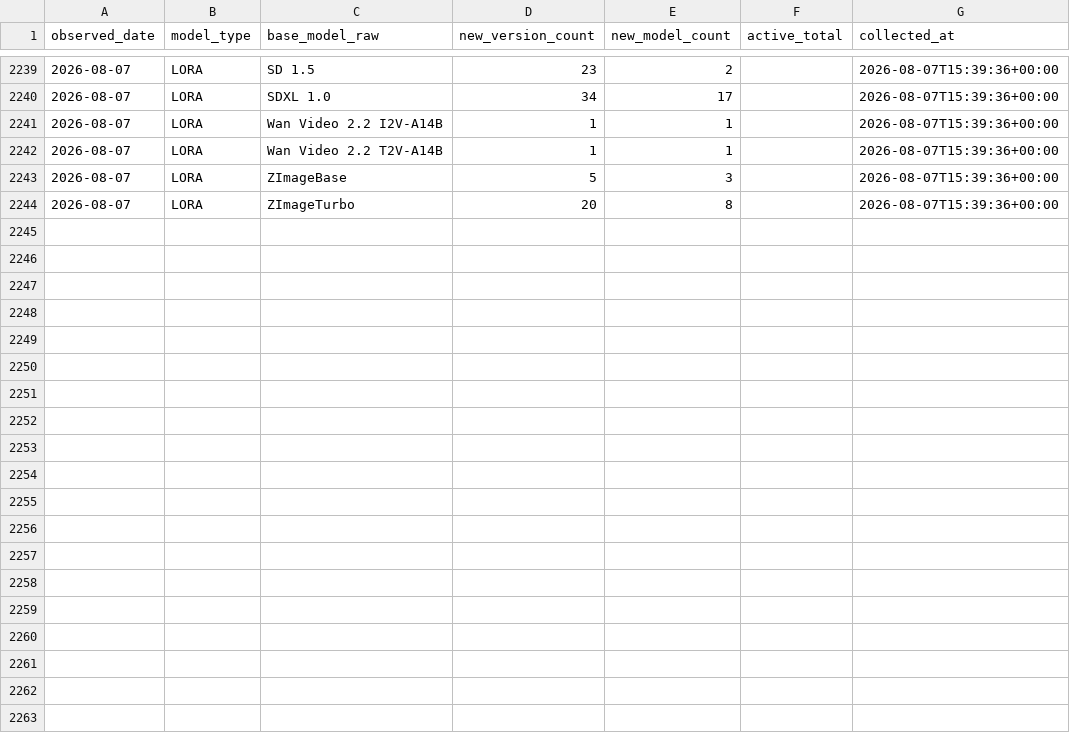
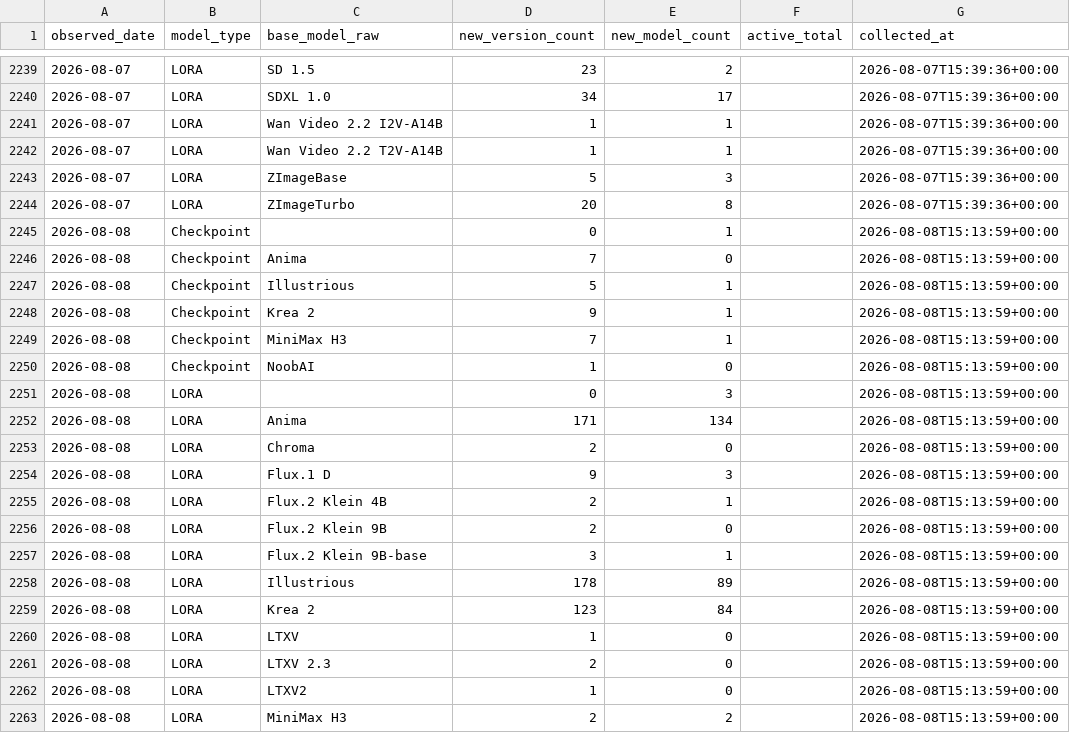
Before and after one commit to Shiba-2-shiba/civiresearch-experimental, a CSV file: data/daily_counts.csv, drawn as a sheet; only a part is shown, gaps mark what is left out; the diff covers the shown part only.

```diff
--- a/data/daily_counts.csv
+++ b/data/daily_counts.csv
@@ -2244 +2244,20 @@ observed_date,model_type,base_model_raw,new_version_count,new_model_count,active
 2026-08-07,LORA,ZImageTurbo,20,8,,2026-08-07T15:39:36+00:00
+2026-08-08,Checkpoint,,0,1,,2026-08-08T15:13:59+00:00
+2026-08-08,Checkpoint,Anima,7,0,,2026-08-08T15:13:59+00:00
+2026-08-08,Checkpoint,Illustrious,5,1,,2026-08-08T15:13:59+00:00
+2026-08-08,Checkpoint,Krea 2,9,1,,2026-08-08T15:13:59+00:00
+2026-08-08,Checkpoint,MiniMax H3,7,1,,2026-08-08T15:13:59+00:00
+2026-08-08,Checkpoint,NoobAI,1,0,,2026-08-08T15:13:59+00:00
+2026-08-08,LORA,,0,3,,2026-08-08T15:13:59+00:00
+2026-08-08,LORA,Anima,171,134,,2026-08-08T15:13:59+00:00
+2026-08-08,LORA,Chroma,2,0,,2026-08-08T15:13:59+00:00
+2026-08-08,LORA,Flux.1 D,9,3,,2026-08-08T15:13:59+00:00
+2026-08-08,LORA,Flux.2 Klein 4B,2,1,,2026-08-08T15:13:59+00:00
+2026-08-08,LORA,Flux.2 Klein 9B,2,0,,2026-08-08T15:13:59+00:00
+2026-08-08,LORA,Flux.2 Klein 9B-base,3,1,,2026-08-08T15:13:59+00:00
+2026-08-08,LORA,Illustrious,178,89,,2026-08-08T15:13:59+00:00
+2026-08-08,LORA,Krea 2,123,84,,2026-08-08T15:13:59+00:00
+2026-08-08,LORA,LTXV,1,0,,2026-08-08T15:13:59+00:00
+2026-08-08,LORA,LTXV 2.3,2,0,,2026-08-08T15:13:59+00:00
+2026-08-08,LORA,LTXV2,1,0,,2026-08-08T15:13:59+00:00
+2026-08-08,LORA,MiniMax H3,2,2,,2026-08-08T15:13:59+00:00
```
Also changed, not shown: 10 added rows elsewhere in this file, data/exports/base_model_audit.csv, data/exports/monthly_counts.csv, 2 other files.
